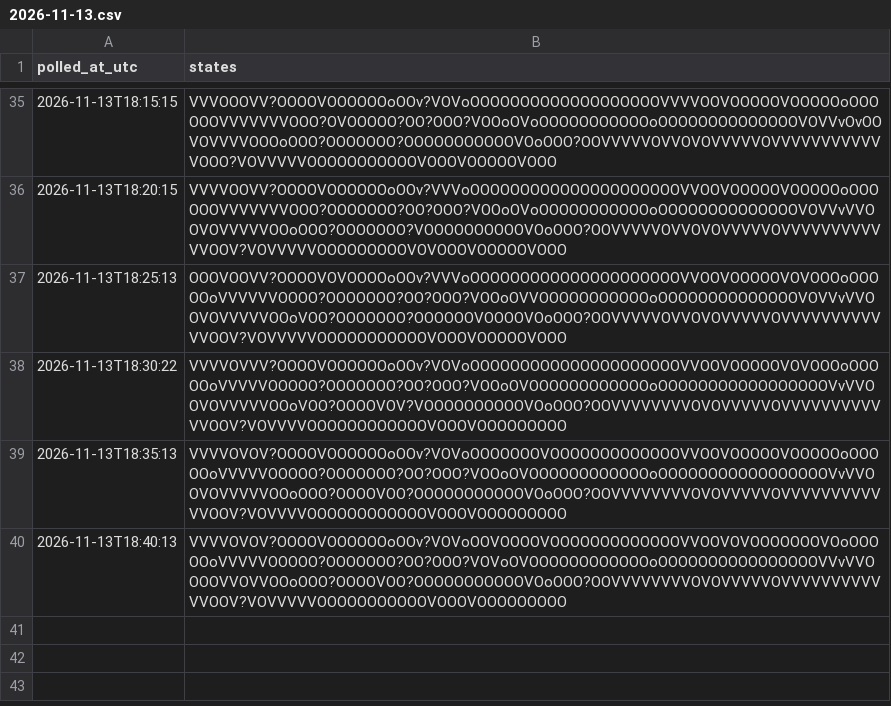
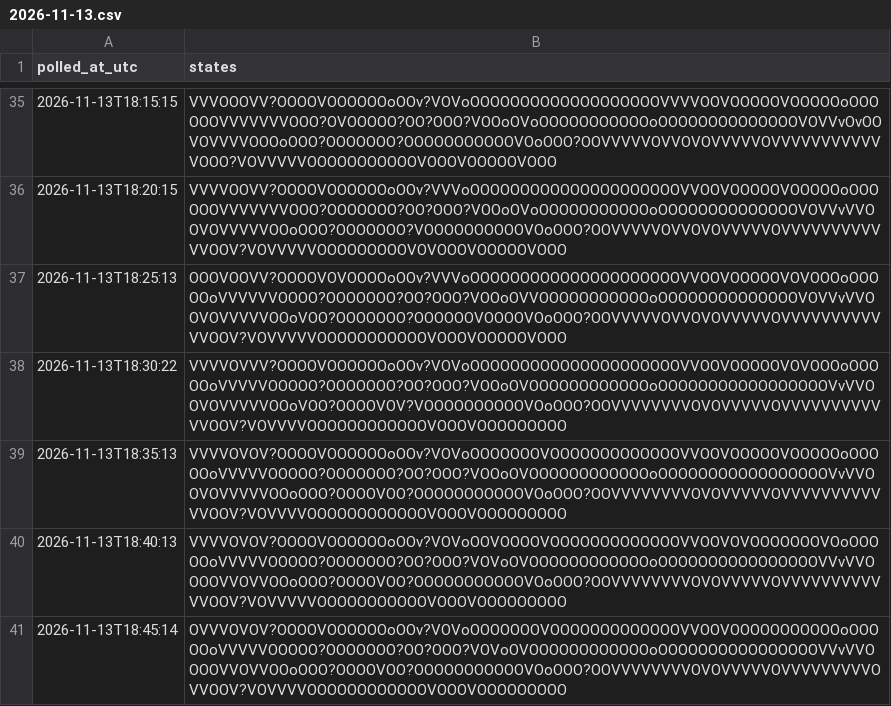
Before and after one commit to citina/curb-log, a CSV file: tools/data/ci/2026-11-13.csv, drawn as a sheet; only a part is shown, gaps mark what is left out.

Commit message:
poll 2026-11-13T18:45:15Z

```diff
--- a/tools/data/ci/2026-11-13.csv
+++ b/tools/data/ci/2026-11-13.csv
@@ -40 +40,2 @@ polled_at_utc,states
 2026-11-13T18:40:13,VVVVOVOV?OOOOVOOOOOOoOOv?VOVoOOVOOOOVOOOOOOOOOOOOOVVOOVOVOOOOOOOVOoOOOOOoVVVVVOOOOO?OOOOOOO?OO?OOO?VOVoOVOOOOOOOOOOOOoOOOOOOOOOOOOOOOOVVvVVOOOOVVOVVOOoOOO?OOOOVOO?OOOOOOOOOOOVOoOOO?OOVVVVVVVVOVOVVVVVOVVVVVVVVVVVVOOV?VOVVVVVOOOOOOOOOOOVOOOVOOOOOOOOO
+2026-11-13T18:45:14,OVVVOVOV?OOOOVOOOOOOoOOv?VOVoOOOOOOOVOOOOOOOOOOOOOVVOOVOOOOOOOOOOOoOOOOOoVVVVVOOOOO?OOOOOOO?OO?OOO?VOVoOVOOOOOOOOOOOOoOOOOOOOOOOOOOOOOVVvVVOOOOVVOVVOOoOOO?OOOOVOO?OOOOOOOOOOOVOoOOO?OOVVVVVVVVOVOVVVVVOVVVVVVVVVOVVOOV?VOVVVVOOOOOOOOOOOOVOOOVOOOOOOOOO
```
